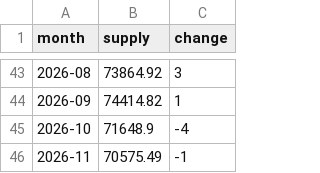
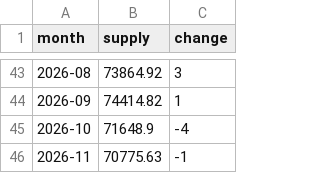
Before and after one commit to partylogo/usdc-detection-station, a CSV file: usdc_monthly_supply.csv, drawn as a sheet; only a part is shown, gaps mark what is left out.

```diff
--- a/usdc_monthly_supply.csv
+++ b/usdc_monthly_supply.csv
@@ -45,2 +45,2 @@ month,supply,change
 2026-10,71648.9,-4
-2026-11,70575.49,-1
+2026-11,70775.63,-1
```
Also changed, not shown: usdt_monthly_supply.csv, 5 other files.
